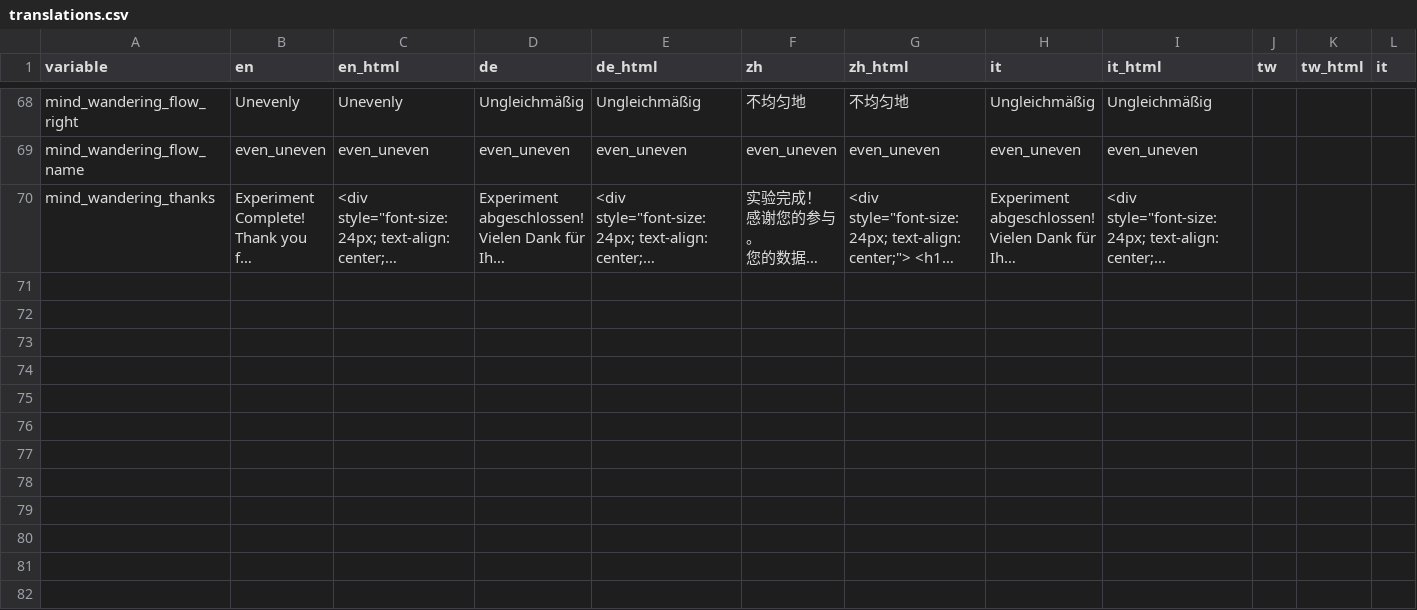
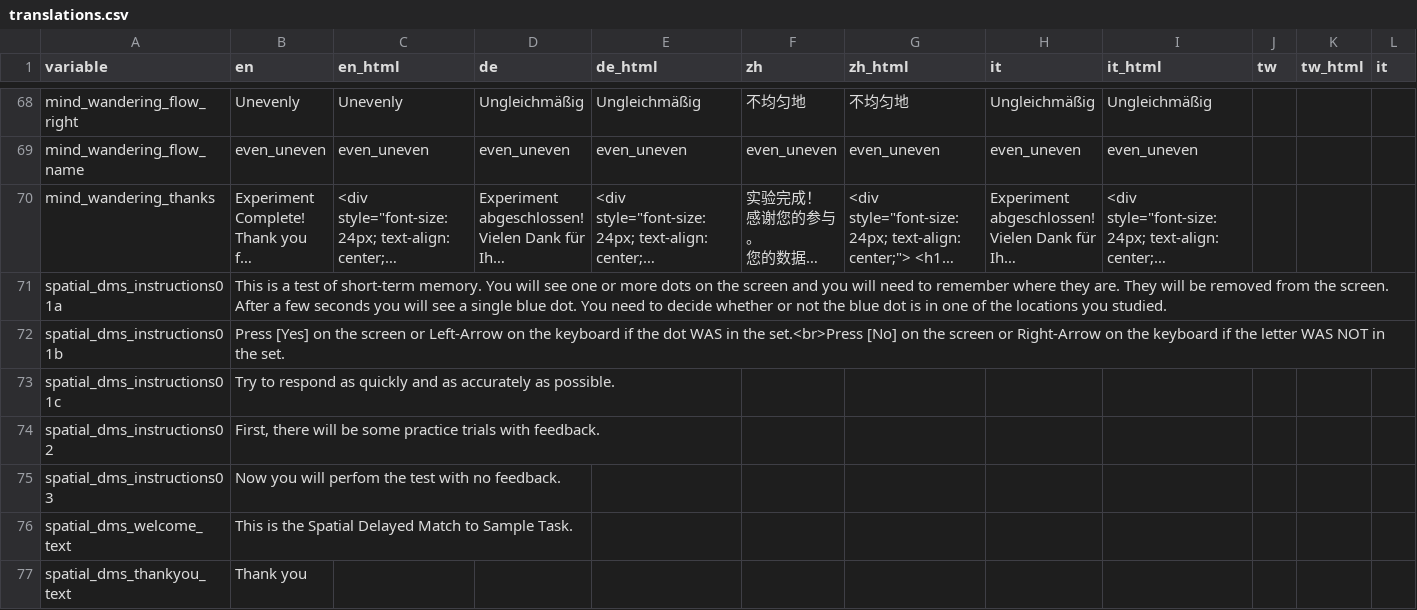
Before and after one commit to steffejr/StephanLechner_WM, a CSV file: experiments/translations.csv, drawn as a sheet; only a part is shown, gaps mark what is left out; long unchanged cells end in …; rows hold the shown columns only; the diff names each change by its address in the sheet, - before the commit and + after, or states it on an @@ line.

Commit message:
need to work with updated jsPsych code!

```diff
--- a/experiments/translations.csv
+++ b/experiments/translations.csv
+row 71: spatial_dms_instructions01a | This is a test of short-term memory. You will see one or more dots on the screen and you will need to remember where they are. They will be removed from the screen. After a few seconds you will see a single blue dot. You need to decide whether or not the blue dot is in one of the locations you studied.
+row 72: spatial_dms_instructions01b | Press [Yes] on the screen or Left-Arrow on the keyboard if the dot WAS in the set.<br>Press [No] on the screen or Right-Arrow on the keyboard if the letter WAS NOT in the set.
+row 73: spatial_dms_instructions01c | Try to respond as quickly and as accurately as possible.
+row 74: spatial_dms_instructions02 | First, there will be some practice trials with feedback.
+row 75: spatial_dms_instructions03 | Now you will perfom the test with no feedback.
+row 76: spatial_dms_welcome_text | This is the Spatial Delayed Match to Sample Task.
+row 77: spatial_dms_thankyou_text | Thank you
```
Also changed, not shown: 7 other files.
